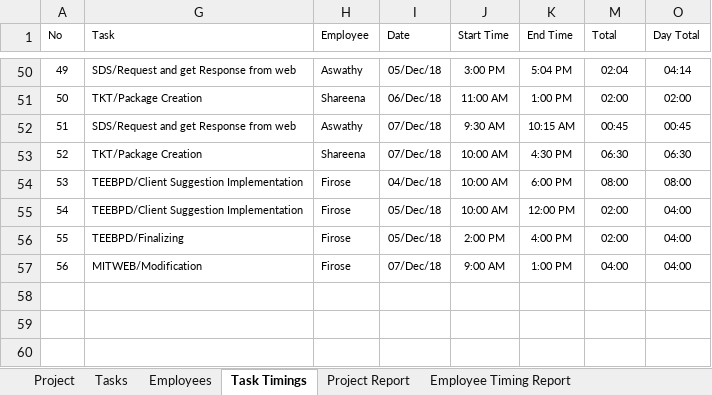
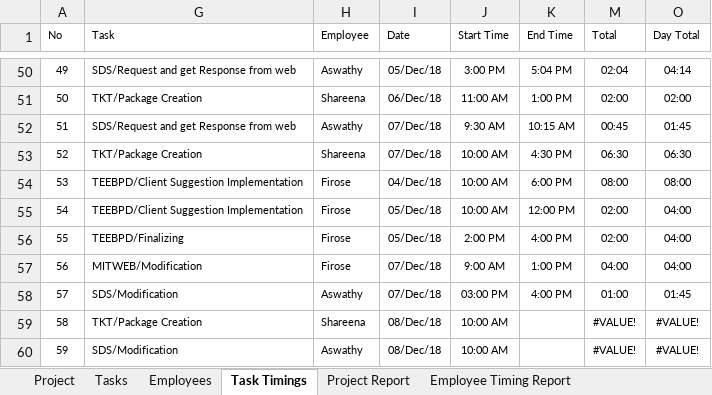
Before and after one commit to MilestoneInnovativeTechnologies/Project-Development, an Excel workbook: Milestone Project Management.xlsx, sheet Task Timings, drawn as a sheet; only a part is shown, gaps mark what is left out; values as stored, in another font and other column widths than the file's, no borders; table styles not drawn; the diff names each change by its address in the sheet, - before the commit and + after, or states it on an @@ line.

Commit message:
Updated

```diff
--- a/Milestone Project Management.xlsx (sheet Task Timings)
+++ b/Milestone Project Management.xlsx (sheet Task Timings)
-O52 (Day Total): 00:45
+O52 (Day Total): 01:45
+row 58: 57 | SDS/Modification | Aswathy | 07/Dec/18 | 03:00 PM | 4:00 PM | 01:00 | 01:45
+row 59: 58 | TKT/Package Creation | Shareena | 08/Dec/18 | 10:00 AM |  | #VALUE! | #VALUE!
+row 60: 59 | SDS/Modification | Aswathy | 08/Dec/18 | 10:00 AM |  | #VALUE! | #VALUE!
```
Also changed, not shown: sheet Tasks, formulas that keep their value, hidden cells, charts or pictures.
